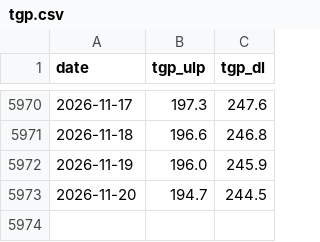
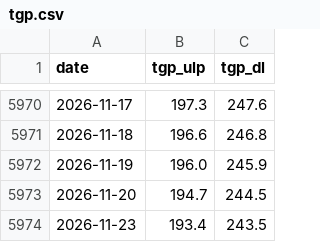
Before and after one commit to nathann2997/Bowser, a CSV file: store/tgp.csv, drawn as a sheet; only a part is shown, gaps mark what is left out.

```diff
--- a/store/tgp.csv
+++ b/store/tgp.csv
@@ -5973 +5973,2 @@ date,tgp_ulp,tgp_dl
 2026-11-20,194.7,244.5
+2026-11-23,193.4,243.5
```
Also changed, not shown: store/shadow.csv, 5 other files.
